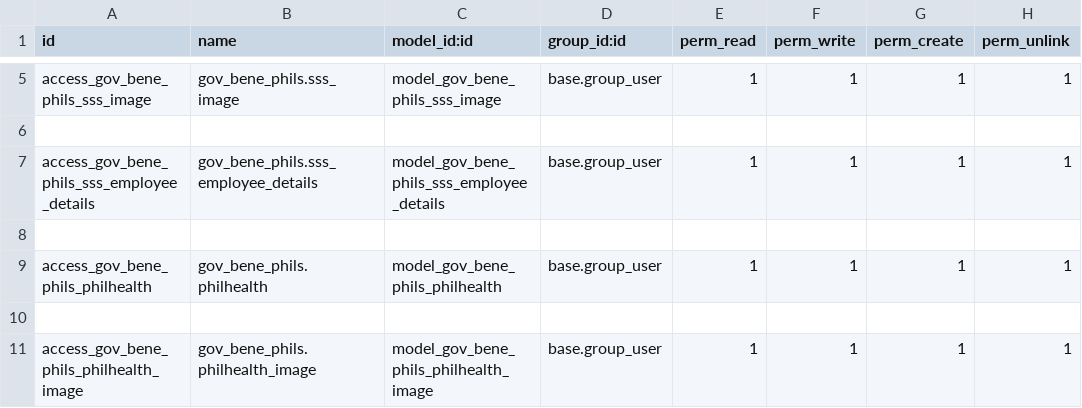
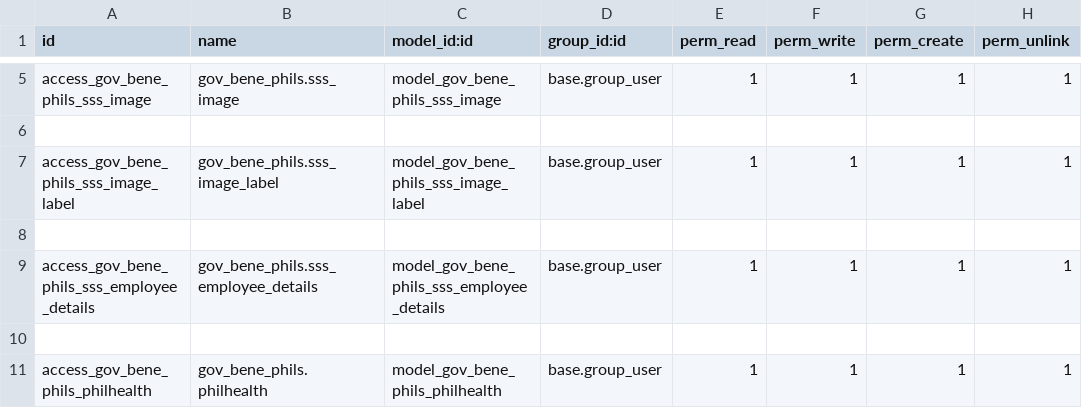
Before and after one commit to thisLexic/odoo-government-benefits-phils, a CSV file: security/ir.model.access.csv, drawn as a sheet; only a part is shown, gaps mark what is left out; the shorter side is filled out with more unchanged rows; the diff names each change by its address in the sheet, - before the commit and + after, or states it on an @@ line.

Commit message:
changed the label in SSS from a character type to a FK to facilitate custom labels rather than typing all kinds of labels

```diff
--- a/security/ir.model.access.csv
+++ b/security/ir.model.access.csv
+row 7: access_gov_bene_phils_sss_image_label | gov_bene_phils.sss_image_label | model_gov_bene_phils_sss_image_label | base.group_user | 1 | 1 | 1 | 1
+row 8: (empty)
```
Also changed, not shown: 2 other files.
